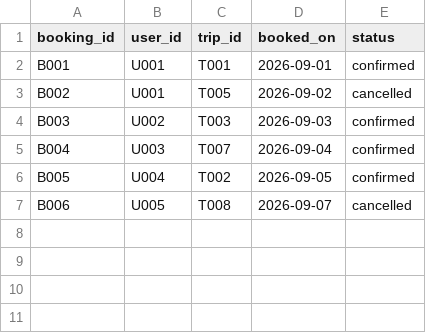
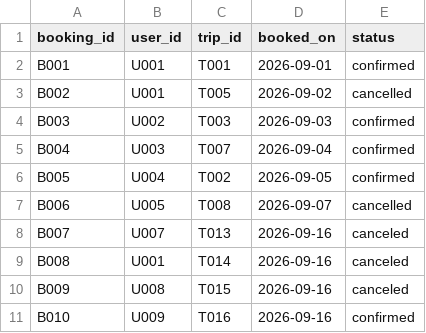
Before and after one commit to Vinnyfio04/expedia-copy, a CSV file: data/bookings.csv, drawn as a sheet; the diff names each change by its address in the sheet, - before the commit and + after, or states it on an @@ line.

```diff
--- a/data/bookings.csv
+++ b/data/bookings.csv
+row 8: B007 | U007 | T013 | 2026-09-16 | canceled
+row 9: B008 | U001 | T014 | 2026-09-16 | canceled
+row 10: B009 | U008 | T015 | 2026-09-16 | canceled
+row 11: B010 | U009 | T016 | 2026-09-16 | confirmed
```
Also changed, not shown: data/trips.csv, 12 other files.
